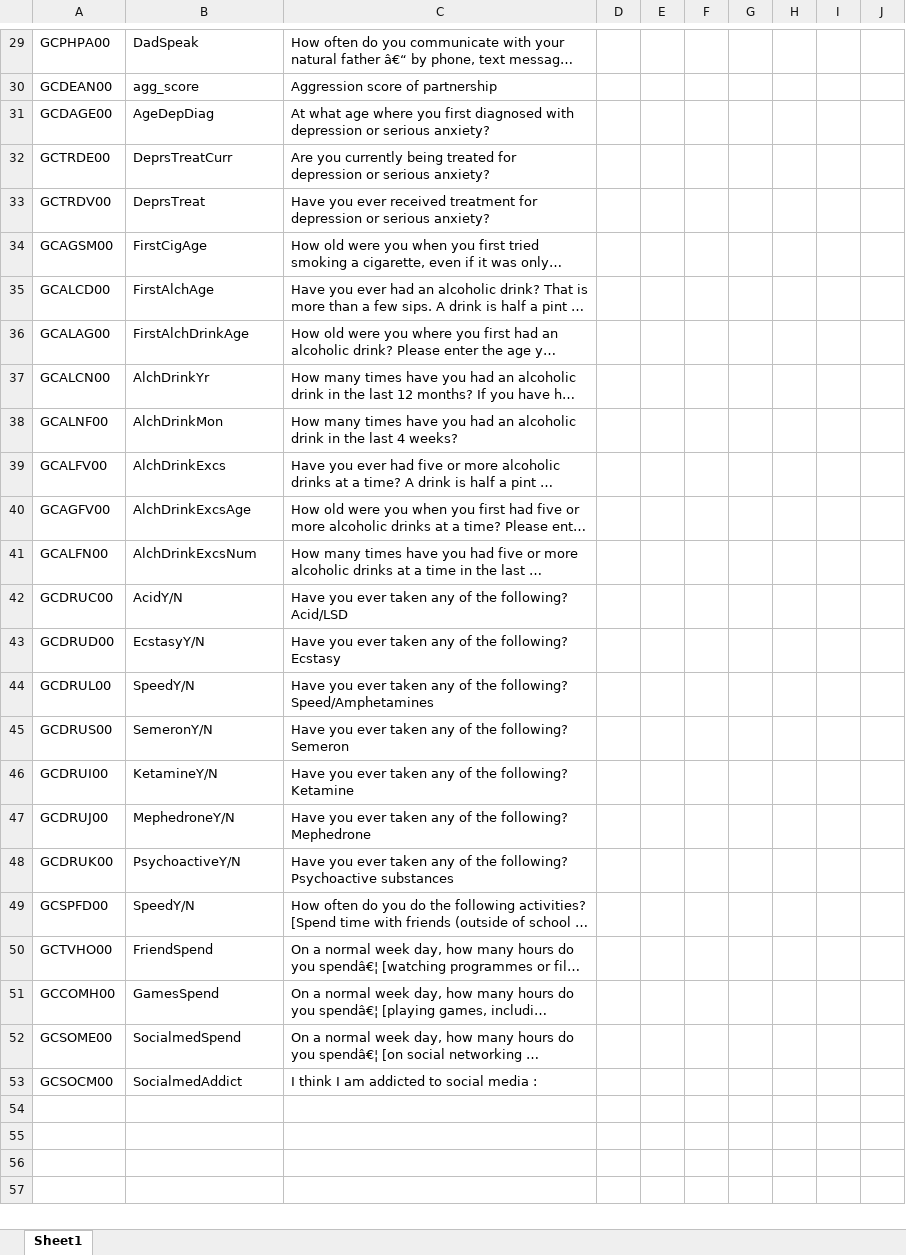
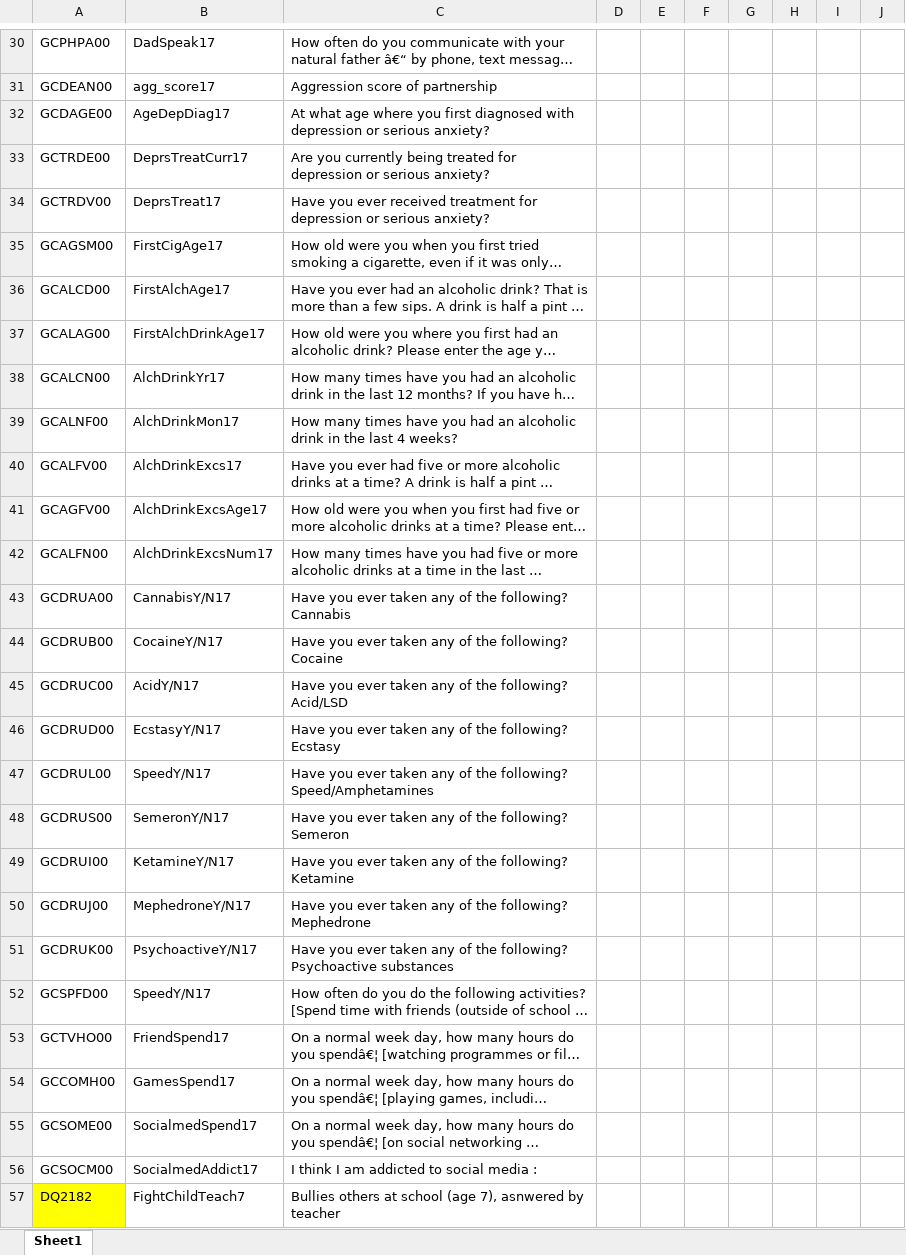
Before and after one commit to zapydoodle/Applied-Data-Science-Coursework, an Excel workbook: Other dataset/Other Dataset/Feature map.xlsx, sheet Sheet1, drawn as a sheet; only a part is shown, gaps mark what is left out; long unchanged cells end in …; values as stored, in another font and other column widths than the file's, no borders; conditional formats not drawn; addresses are those after the commit; the diff covers the shown part only; the diff names each change by its address in the sheet, - before the commit and + after, or states it on an @@ line.

Commit message:
added new features to combined dataset
added features from teacher & parent surveys

```diff
--- a/Other dataset/Other Dataset/Feature map.xlsx (sheet Sheet1)
+++ b/Other dataset/Other Dataset/Feature map.xlsx (sheet Sheet1)
-B30: DadSpeak
+B30: DadSpeak17
-B31: agg_score
+B31: agg_score17
-B32: AgeDepDiag
+B32: AgeDepDiag17
-B33: DeprsTreatCurr
+B33: DeprsTreatCurr17
-B34: DeprsTreat
+B34: DeprsTreat17
-B35: FirstCigAge
+B35: FirstCigAge17
-B36: FirstAlchAge
+B36: FirstAlchAge17
-B37: FirstAlchDrinkAge
+B37: FirstAlchDrinkAge17
-B38: AlchDrinkYr
+B38: AlchDrinkYr17
-B39: AlchDrinkMon
+B39: AlchDrinkMon17
-B40: AlchDrinkExcs
+B40: AlchDrinkExcs17
-B41: AlchDrinkExcsAge
+B41: AlchDrinkExcsAge17
-B42: AlchDrinkExcsNum
+B42: AlchDrinkExcsNum17
+row 43: GCDRUA00 | CannabisY/N17 | Have you ever taken any of the following? Cannabis
+row 44: GCDRUB00 | CocaineY/N17 | Have you ever taken any of the following? Cocaine
-B45: AcidY/N
+B45: AcidY/N17
-B46: EcstasyY/N
+B46: EcstasyY/N17
-B47: SpeedY/N
+B47: SpeedY/N17
-B48: SemeronY/N
+B48: SemeronY/N17
-B49: KetamineY/N
+B49: KetamineY/N17
-B50: MephedroneY/N
+B50: MephedroneY/N17
-B51: PsychoactiveY/N
+B51: PsychoactiveY/N17
-B52: SpeedY/N
+B52: SpeedY/N17
-B53: FriendSpend
+B53: FriendSpend17
-B54: GamesSpend
+B54: GamesSpend17
-B55: SocialmedSpend
+B55: SocialmedSpend17
-B56: SocialmedAddict
+B56: SocialmedAddict17
+row 57: DQ2182 | FightChildTeach7 | Bullies others at school (age 7), asnwered by teacher
```
Also changed, not shown: 9 added rows, 26 edited cells and cell formats elsewhere in this sheet, Other dataset/Other Dataset/data dictionary Other Datasets Removed.xlsx, Other dataset/Unedited & Testing/UKDA-6411-spss/mcs_longitudinal_data_dictionary_2021-02-03 edited.xlsx, 6 other files.
